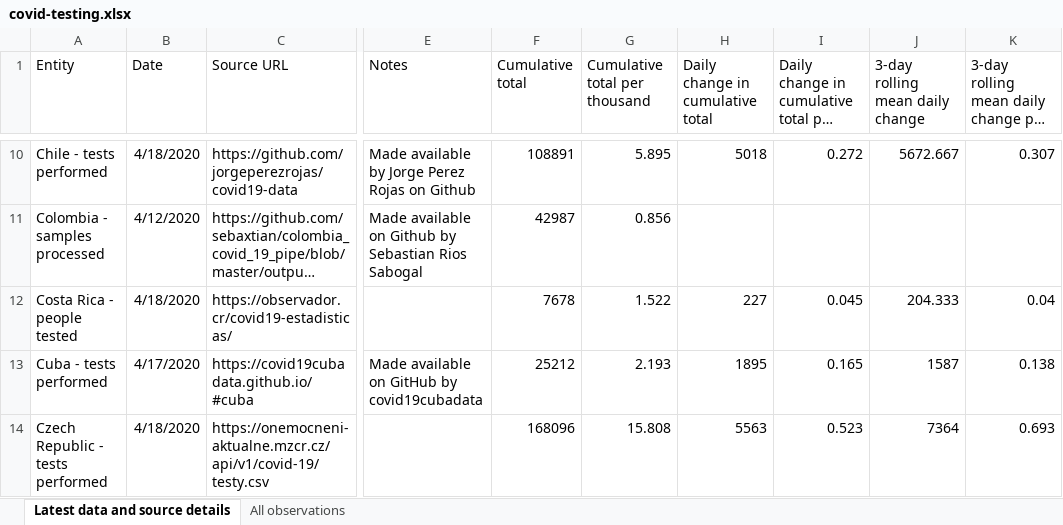
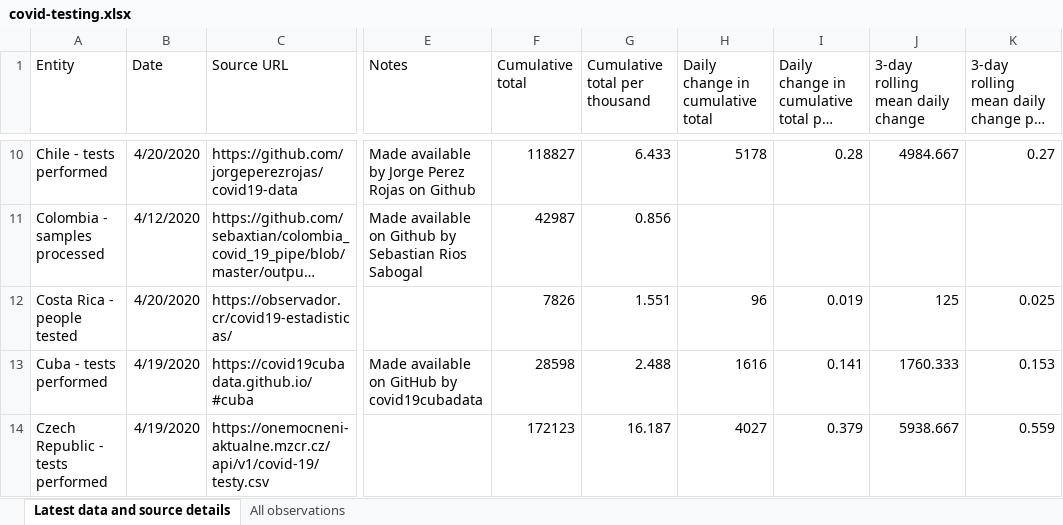
Before and after one commit to alainrochette/COVID19-Graphs, an Excel workbook: testing/covid-testing.xlsx, sheet Latest data and source details, drawn as a sheet; only a part is shown, gaps mark what is left out; long unchanged cells end in …; values as stored, in another font and other column widths than the file's, no borders; table styles not drawn; the diff covers the shown part only; the diff names each change by its address in the sheet, - before the commit and + after, or states it on an @@ line.

```diff
--- a/testing/covid-testing.xlsx (sheet Latest data and source details)
+++ b/testing/covid-testing.xlsx (sheet Latest data and source details)
-B10 (Date): 4/18/2020
+B10 (Date): 4/20/2020
-F10 (Cumulative total): 108891
+F10 (Cumulative total): 118827
-G10 (Cumulative total per thousand): 5.895
+G10 (Cumulative total per thousand): 6.433
-H10 (Daily change in cumulative total): 5018
+H10 (Daily change in cumulative total): 5178
-I10: 0.272
+I10: 0.28
-J10 (3-day rolling mean daily change): 5672.667
+J10 (3-day rolling mean daily change): 4984.667
-K10: 0.307
+K10: 0.27
-B12 (Date): 4/18/2020
+B12 (Date): 4/20/2020
-F12 (Cumulative total): 7678
+F12 (Cumulative total): 7826
-G12 (Cumulative total per thousand): 1.522
+G12 (Cumulative total per thousand): 1.551
-H12 (Daily change in cumulative total): 227
+H12 (Daily change in cumulative total): 96
-I12: 0.045
+I12: 0.019
-J12 (3-day rolling mean daily change): 204.333
+J12 (3-day rolling mean daily change): 125
-K12: 0.04
+K12: 0.025
-B13 (Date): 4/17/2020
+B13 (Date): 4/19/2020
-F13 (Cumulative total): 25212
+F13 (Cumulative total): 28598
-G13 (Cumulative total per thousand): 2.193
+G13 (Cumulative total per thousand): 2.488
-H13 (Daily change in cumulative total): 1895
+H13 (Daily change in cumulative total): 1616
-I13: 0.165
+I13: 0.141
-J13 (3-day rolling mean daily change): 1587
+J13 (3-day rolling mean daily change): 1760.333
-K13: 0.138
+K13: 0.153
-B14 (Date): 4/18/2020
+B14 (Date): 4/19/2020
-F14 (Cumulative total): 168096
+F14 (Cumulative total): 172123
-G14 (Cumulative total per thousand): 15.808
+G14 (Cumulative total per thousand): 16.187
-H14 (Daily change in cumulative total): 5563
+H14 (Daily change in cumulative total): 4027
-I14: 0.523
+I14: 0.379
-J14 (3-day rolling mean daily change): 7364
+J14 (3-day rolling mean daily change): 5938.667
-K14: 0.693
+K14: 0.559
```
Also changed, not shown: 1 added row, 1 removed row and 384 edited cells elsewhere in this sheet, sheet All observations, 7 other files.
